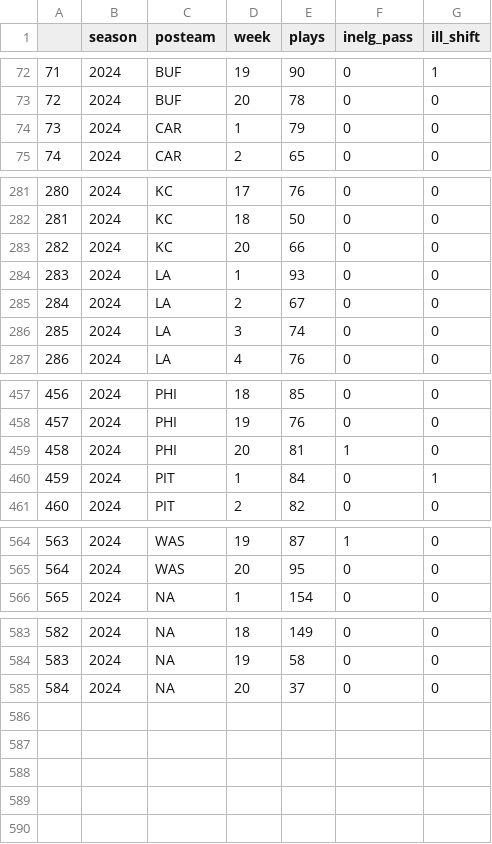
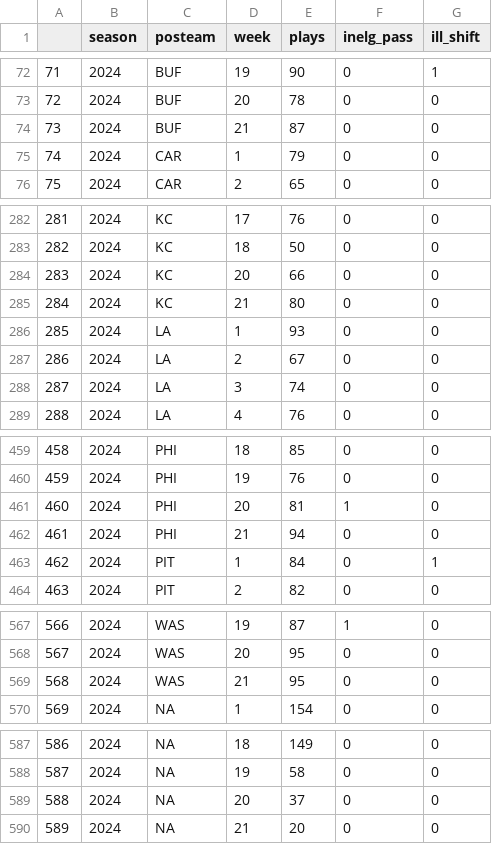
Before and after one commit to Doug-Analytics/Weekly-Shiny-App, a CSV file: data_24.csv, drawn as a sheet; only a part is shown, gaps mark what is left out; addresses are those after the commit; the diff names each change by its address in the sheet, - before the commit and + after, or states it on an @@ line.

```diff
--- a/data_24.csv
+++ b/data_24.csv
+row 74: 73 | 2024 | BUF | 21 | 87 | 0 | 0
@@ column A renumbered between rows 75 and 589 @@
+row 285: 284 | 2024 | KC | 21 | 80 | 0 | 0
+row 462: 461 | 2024 | PHI | 21 | 94 | 0 | 0
+row 569: 568 | 2024 | WAS | 21 | 95 | 0 | 0
+row 590: 589 | 2024 | NA | 21 | 20 | 0 | 0
```
Also changed, not shown: 6 other files.
